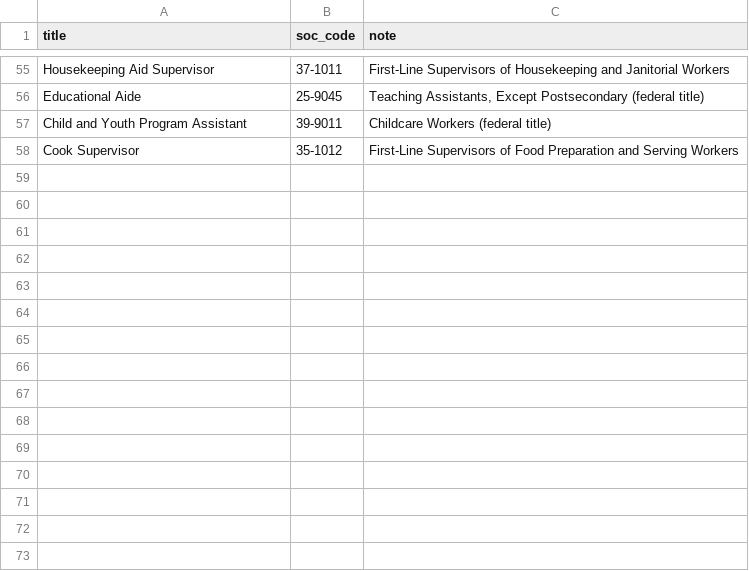
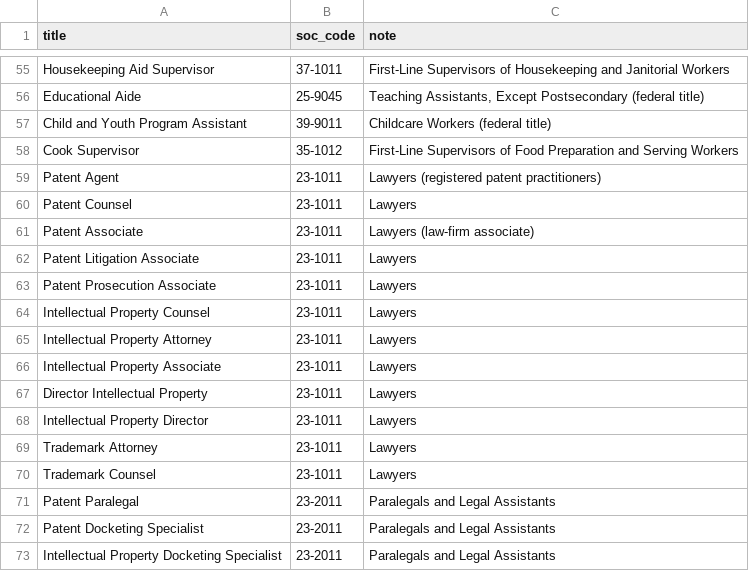
Before and after one commit to archiehamel-droid/Employment-Tool, a CSV file: labor_jobs/title_overrides.csv, drawn as a sheet; only a part is shown, gaps mark what is left out; the diff names each change by its address in the sheet, - before the commit and + after, or states it on an @@ line.

```diff
--- a/labor_jobs/title_overrides.csv
+++ b/labor_jobs/title_overrides.csv
+row 59: Patent Agent | 23-1011 | Lawyers (registered patent practitioners)
+row 60: Patent Counsel | 23-1011 | Lawyers
+row 61: Patent Associate | 23-1011 | Lawyers (law-firm associate)
+row 62: Patent Litigation Associate | 23-1011 | Lawyers
+row 63: Patent Prosecution Associate | 23-1011 | Lawyers
+row 64: Intellectual Property Counsel | 23-1011 | Lawyers
+row 65: Intellectual Property Attorney | 23-1011 | Lawyers
+row 66: Intellectual Property Associate | 23-1011 | Lawyers
+row 67: Director Intellectual Property | 23-1011 | Lawyers
+row 68: Intellectual Property Director | 23-1011 | Lawyers
+row 69: Trademark Attorney | 23-1011 | Lawyers
+row 70: Trademark Counsel | 23-1011 | Lawyers
+row 71: Patent Paralegal | 23-2011 | Paralegals and Legal Assistants
+row 72: Patent Docketing Specialist | 23-2011 | Paralegals and Legal Assistants
+row 73: Intellectual Property Docketing Specialist | 23-2011 | Paralegals and Legal Assistants
```
Also changed, not shown: 3 other files.
